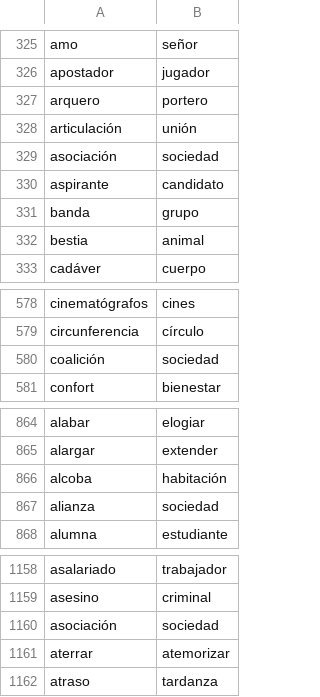
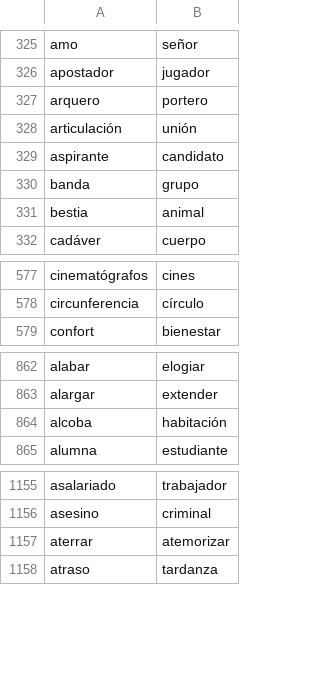
Before and after one commit to fbalbachan/TecnoNews, a CSV file: prototype/resources/unidirectional_synonyms.csv, drawn as a sheet; only a part is shown, gaps mark what is left out.

Commit message:
updated resources

```diff
--- a/prototype/resources/unidirectional_synonyms.csv
+++ b/prototype/resources/unidirectional_synonyms.csv
@@ -328,3 +328,2 @@ arquero,portero
 articulación,unión
-asociación,sociedad
 aspirante,candidato
@@ -579,3 +578,2 @@ cinematógrafos,cines
 circunferencia,círculo
-coalición,sociedad
 confort,bienestar
@@ -866,3 +864,2 @@ alargar,extender
 alcoba,habitación
-alianza,sociedad
 alumna,estudiante
@@ -1159,3 +1156,2 @@ asalariado,trabajador
 asesino,criminal
-asociación,sociedad
 aterrar,atemorizar
```
Also changed, not shown: prototype/resources/synonyms.csv, 2 other files.
